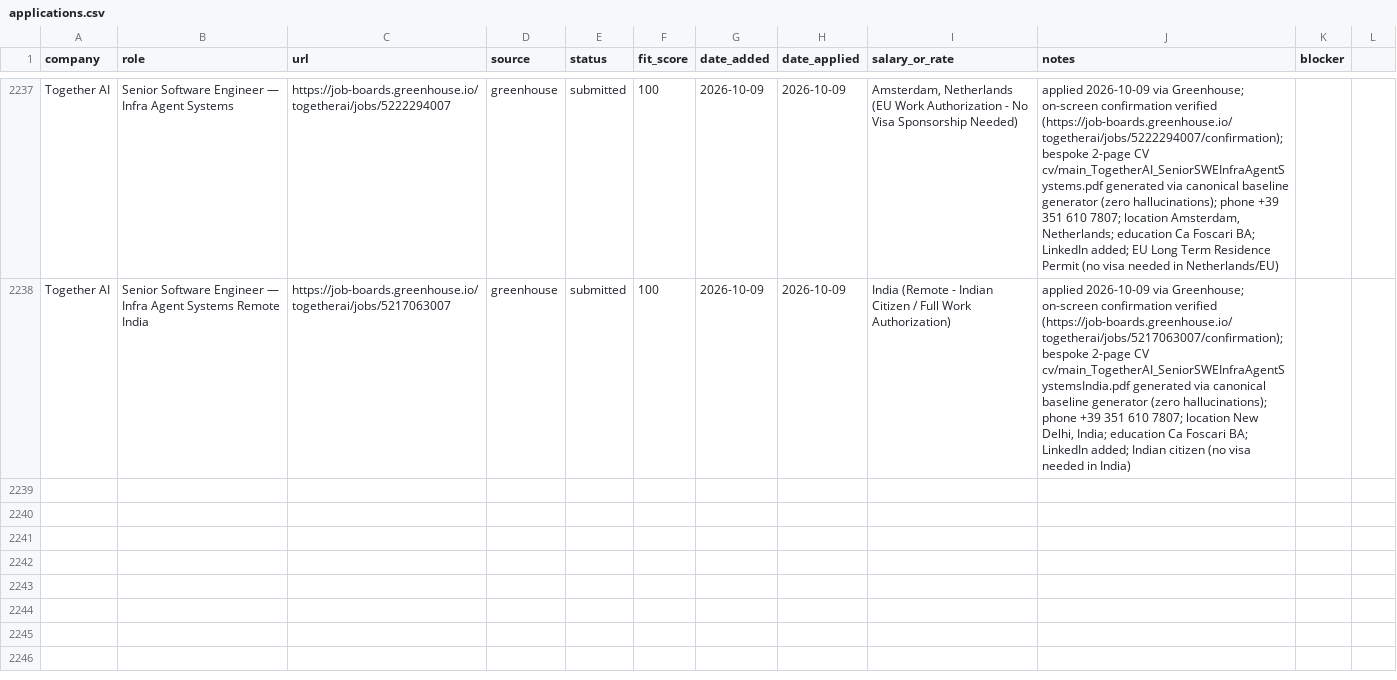
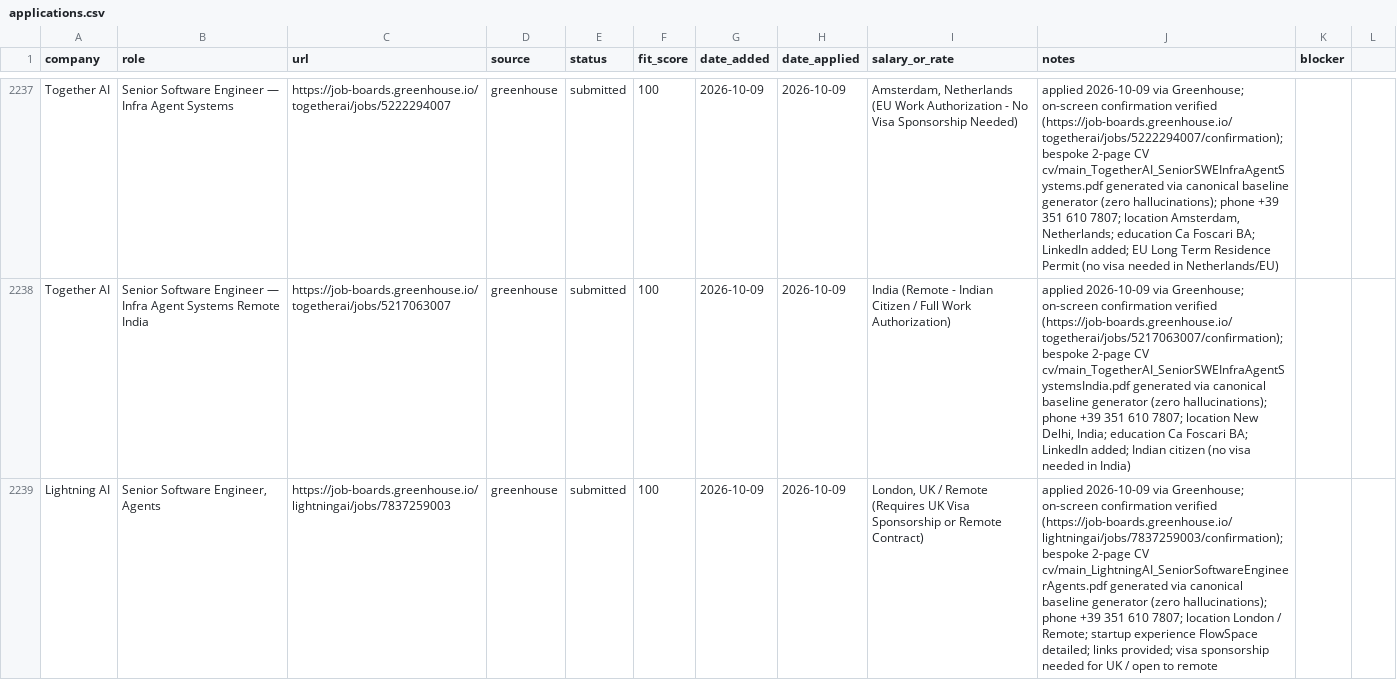
Before and after one commit to prab-gupta/job-hunt, a CSV file: data/csvs/applications.csv, drawn as a sheet; only a part is shown, gaps mark what is left out; the diff names each change by its address in the sheet, - before the commit and + after, or states it on an @@ line.

```diff
--- a/data/csvs/applications.csv
+++ b/data/csvs/applications.csv
+row 2239: Lightning AI | Senior Software Engineer, Agents | https://job-boards.greenhouse.io/lightningai/jobs/7837259003 | greenhouse | submitted | 100 | 2026-10-09 | 2026-10-09 | London, UK / Remote (Requires UK Visa Sponsorship or Remote Contract) | applied 2026-10-09 via Greenhouse; on-screen confirmation verified (https://job-boards.greenhouse.io/lightningai/jobs/7837259003/confirmation); bespoke 2-page CV cv/main_LightningAI_SeniorSoftwareEngineerAgents.pdf generated via canonical baseline generator (zero hallucinations); phone +39 351 610 7807; location London / Remote; startup experience FlowSpace detailed; links provided; visa sponsorship needed for UK / open to remote
```
Also changed, not shown: applications.csv, loop/applications.csv, 2 other files.
